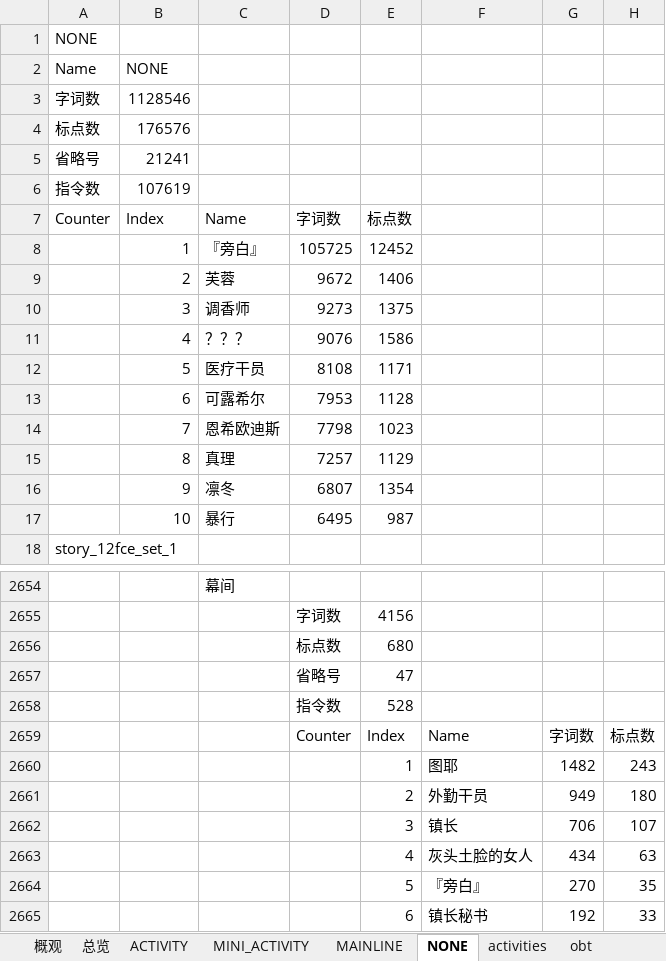
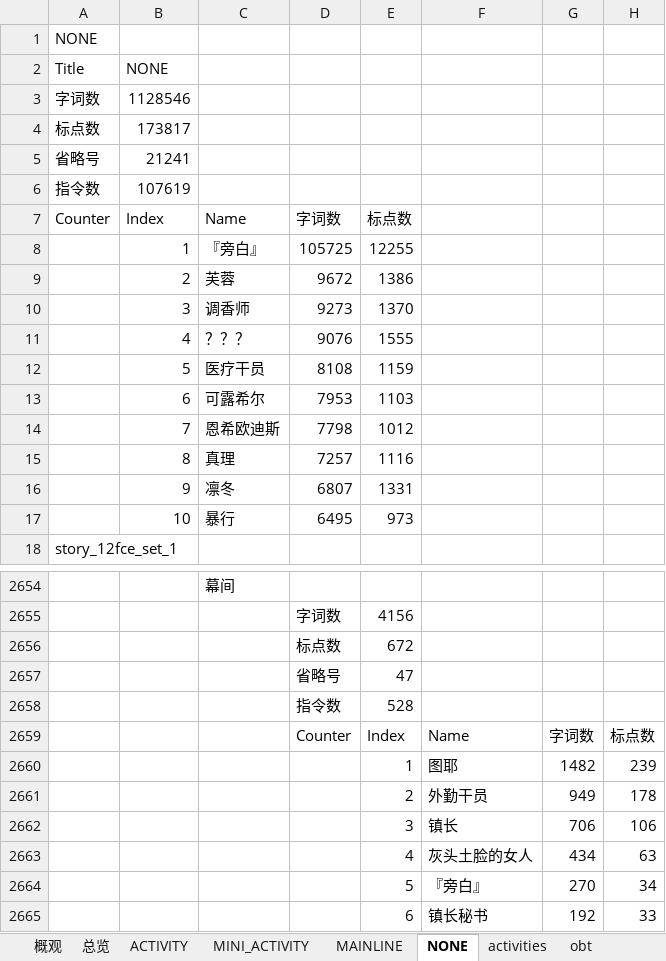
Before and after one commit to lengyanyu258/ArknightsWordCount, an Excel workbook: docs/arknights-word-count_20240413.xlsx, sheet NONE, drawn as a sheet; only a part is shown, gaps mark what is left out; values as stored, in another font and other column widths than the file's, no borders; removed rows and columns are numbered as before the commit, all else as after; the diff covers the shown part only; the diff names each change by its address in the sheet, - before the commit and + after, or states it on an @@ line.

```diff
--- a/docs/arknights-word-count_20240413.xlsx (sheet NONE)
+++ b/docs/arknights-word-count_20240413.xlsx (sheet NONE)
-A2: Name
+A2: Title
-B4: 176576
+B4: 173817
-E8: 12452
+E8: 12255
-E9: 1406
+E9: 1386
-E10: 1375
+E10: 1370
-E11: 1586
+E11: 1555
-E12: 1171
+E12: 1159
-E13: 1128
+E13: 1103
-E14: 1023
+E14: 1012
-E15: 1129
+E15: 1116
-E16: 1354
+E16: 1331
-E17: 987
+E17: 973
-row 2656:  |  |  | 标点数 | 680
+row 2656:  |  |  | 标点数 | 672
-H2660: 243
+H2660: 239
-H2661: 180
+H2661: 178
-H2662: 107
+H2662: 106
-H2664: 35
+H2664: 34
```
Also changed, not shown: 17 added rows, 17 removed rows, 14 moved rows and 1142 edited cells elsewhere in this sheet, sheet ACTIVITY, sheet MAINLINE, sheet 概观, sheet 总览, sheet MINI_ACTIVITY, sheet activities, 1 more sheet, 4 other files.
